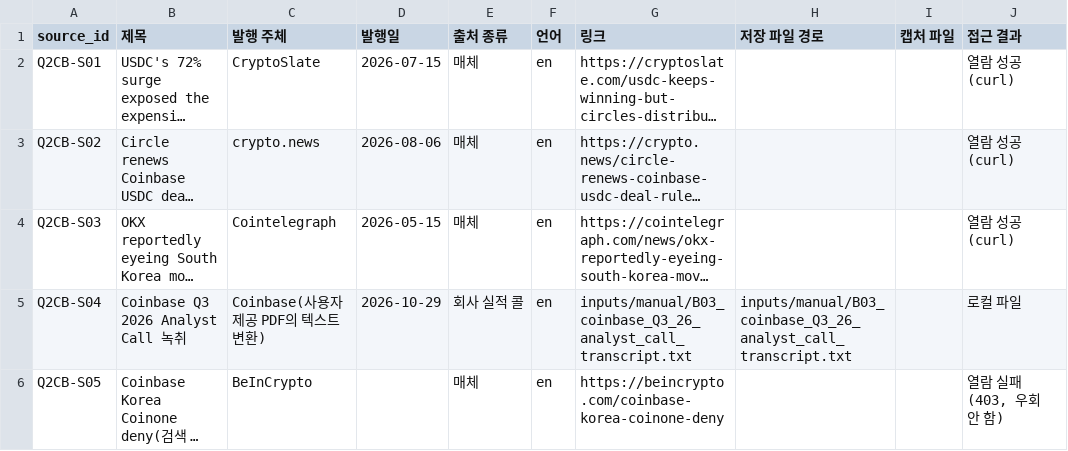
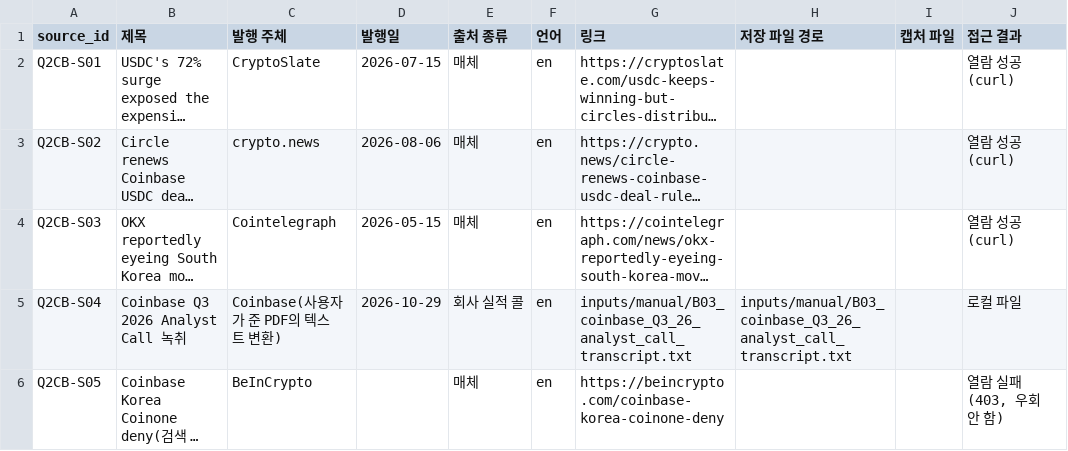
Before and after one commit to Mo-zZaAa/learning_tokens, a CSV file: work/Q2-CB/sources.csv, drawn as a sheet; only a part is shown; long unchanged cells end in …; the diff names each change by its address in the sheet, - before the commit and + after, or states it on an @@ line.

```diff
--- a/work/Q2-CB/sources.csv
+++ b/work/Q2-CB/sources.csv
-C5 (발행 주체): Coinbase(사용자 제공 PDF의 텍스트 변환)
+C5 (발행 주체): Coinbase(사용자가 준 PDF의 텍스트 변환)
```
Also changed, not shown: work/Q2-CB/facts.csv, 41 other files.
